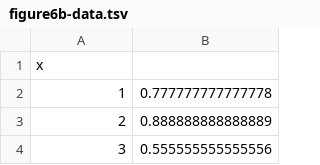
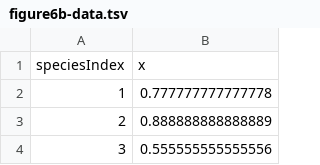
Before and after one commit to CGU-CERTH/PathTrace, a TSV file: figures-data/figure6b-data.tsv, drawn as a sheet; only a part is shown; removed rows and columns are numbered as before the commit, all else as after; the diff names each change by its address in the sheet, - before the commit and + after, or states it on an @@ line.

Commit message:
Update figure6b-data.tsv

```diff
--- a/figures-data/figure6b-data.tsv
+++ b/figures-data/figure6b-data.tsv
-row 1: x
+row 1: speciesIndex | x
```
